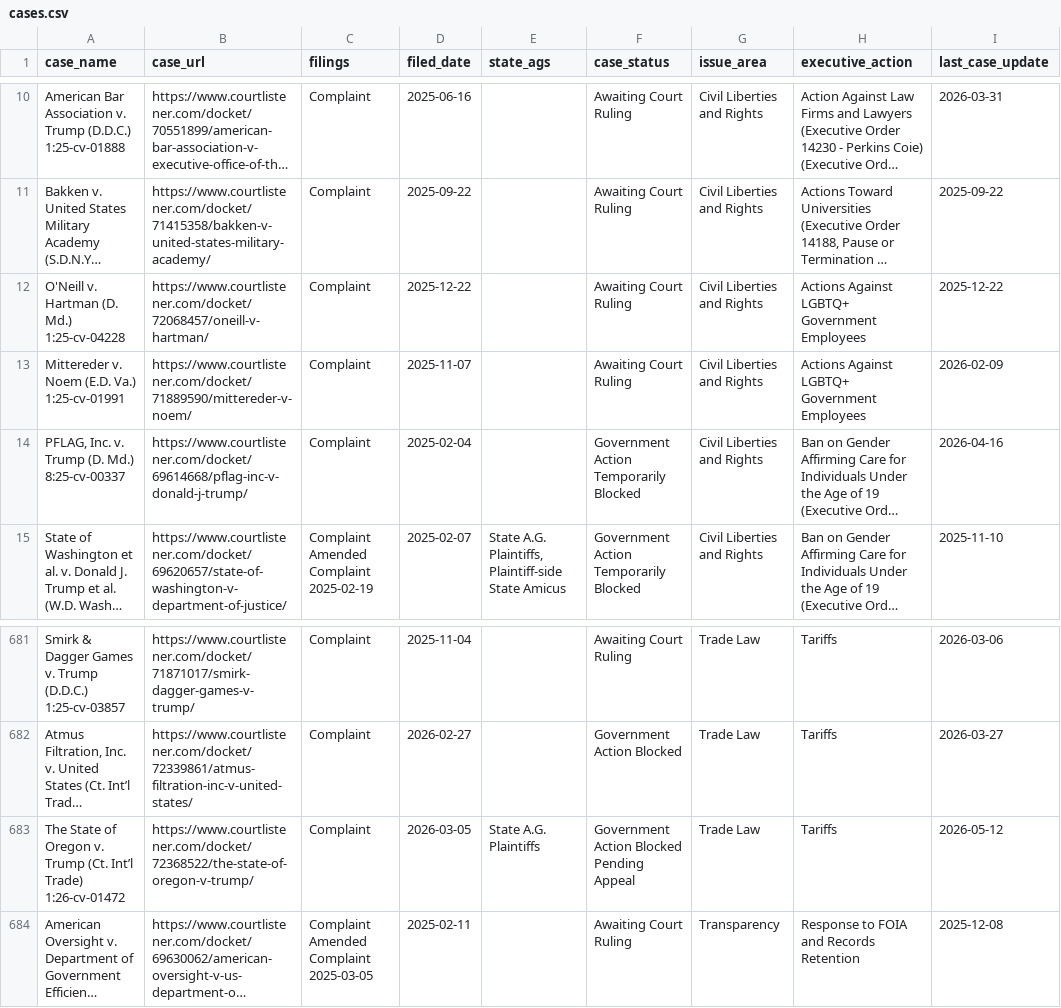
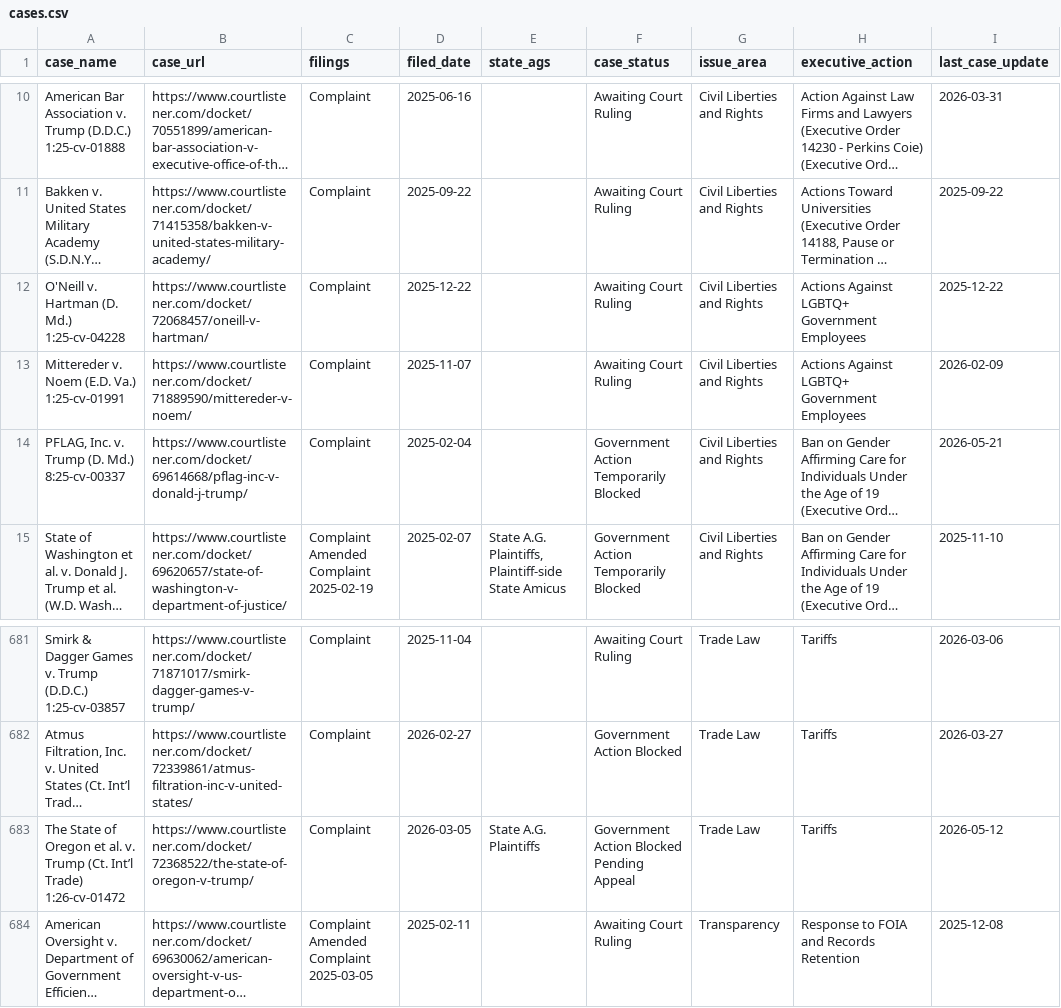
Before and after one commit to thecarsun/LC-TAA, a CSV file: data/processed/cases.csv, drawn as a sheet; only a part is shown, gaps mark what is left out; long unchanged cells end in …; the diff names each change by its address in the sheet, - before the commit and + after, or states it on an @@ line.

Commit message:
Automated data update Fri 05/22/2026

```diff
--- a/data/processed/cases.csv
+++ b/data/processed/cases.csv
-I14 (last_case_update): 2026-04-16
+I14 (last_case_update): 2026-05-21
-A683 (case_name): …of Oregon v. Trump…
+A683 (case_name): …of Oregon et al. v. Trump…
```
Also changed, not shown: 1 other file.
